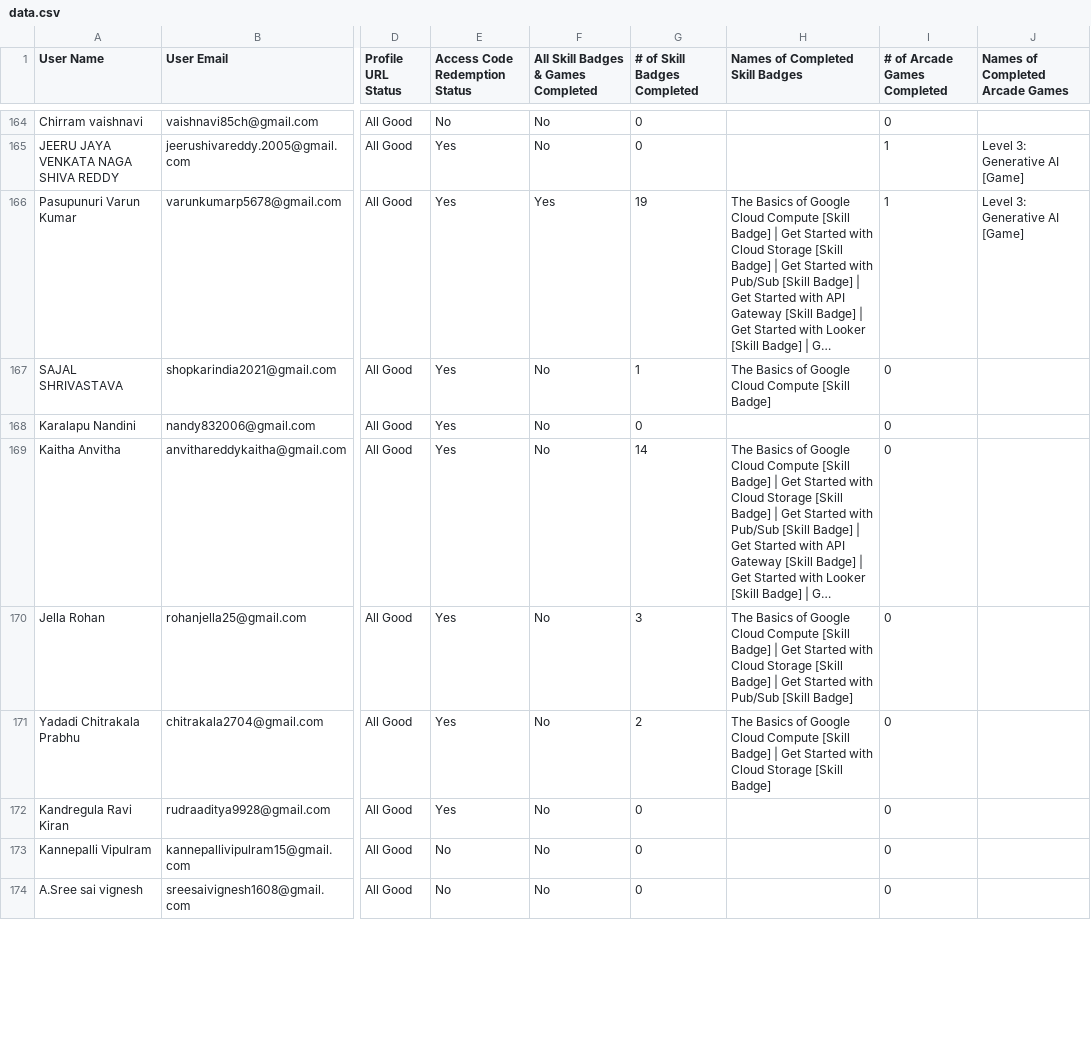
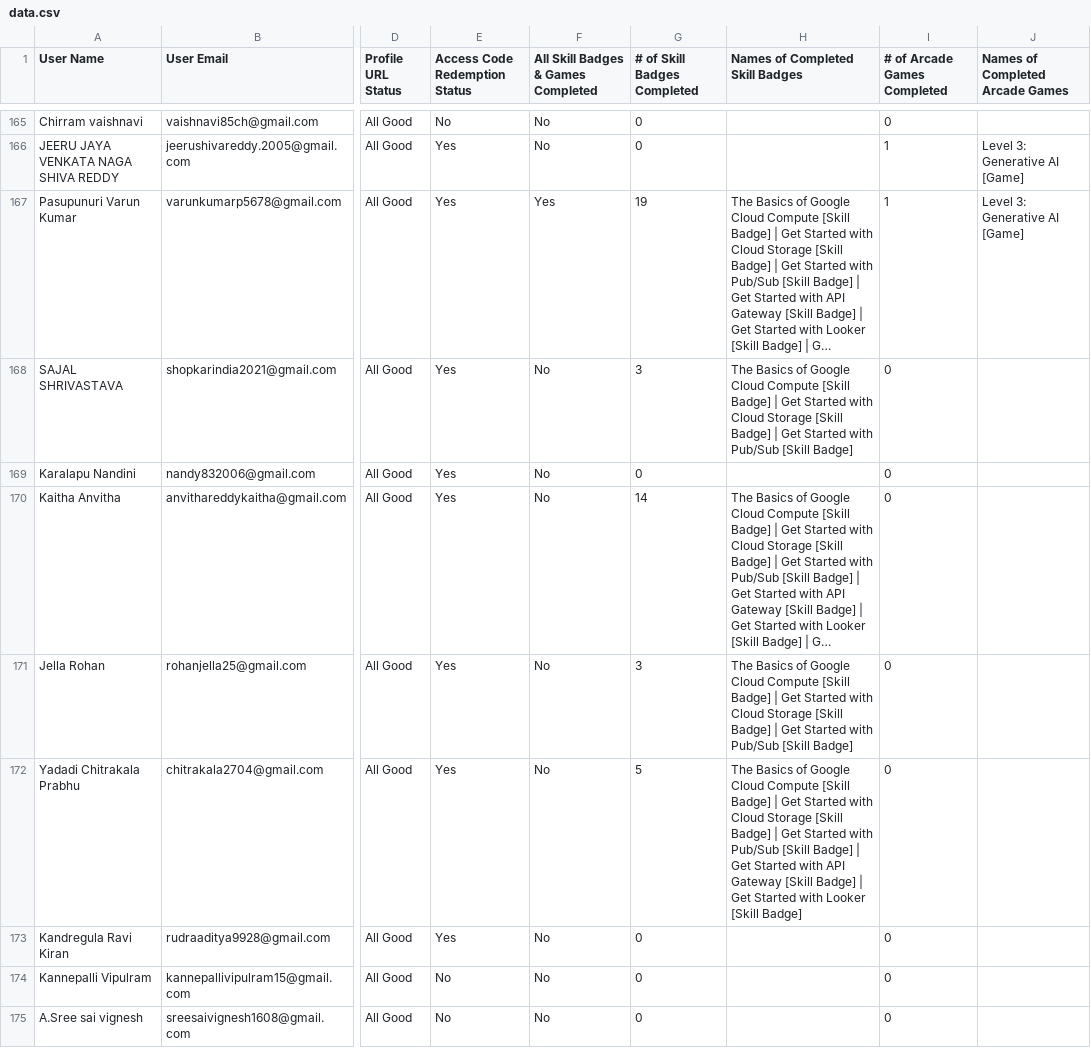
Before and after one commit to renaissance0ne/google_cloud_study_jams_2K25-26, a CSV file: public/data.csv, drawn as a sheet; only a part is shown, gaps mark what is left out; long unchanged cells end in …; addresses are those after the commit; the diff covers the shown part only; the diff names each change by its address in the sheet, - before the commit and + after, or states it on an @@ line.

```diff
--- a/public/data.csv
+++ b/public/data.csv
-G168 (# of Skill Badges Completed): 1
+G168 (# of Skill Badges Completed): 3
-H168 (Names of Completed Skill Badges): …[Skill Badge]
+H168 (Names of Completed Skill Badges): …[Skill Badge] | Get Started with Cloud Storage [Skill Badge] | Get Started with Pub/Sub [Skill Badge]
-G172 (# of Skill Badges Completed): 2
+G172 (# of Skill Badges Completed): 5
-H172 (Names of Completed Skill Badges): …[Skill Badge]
+H172 (Names of Completed Skill Badges): …[Skill Badge] | Get Started with Pub/Sub [Skill Badge] | Get Started with API Gateway [Skill Badge] | Get Started with Looker [Skill Badge]
```
Also changed, not shown: 1 added row and 60 edited cells elsewhere in this file.
